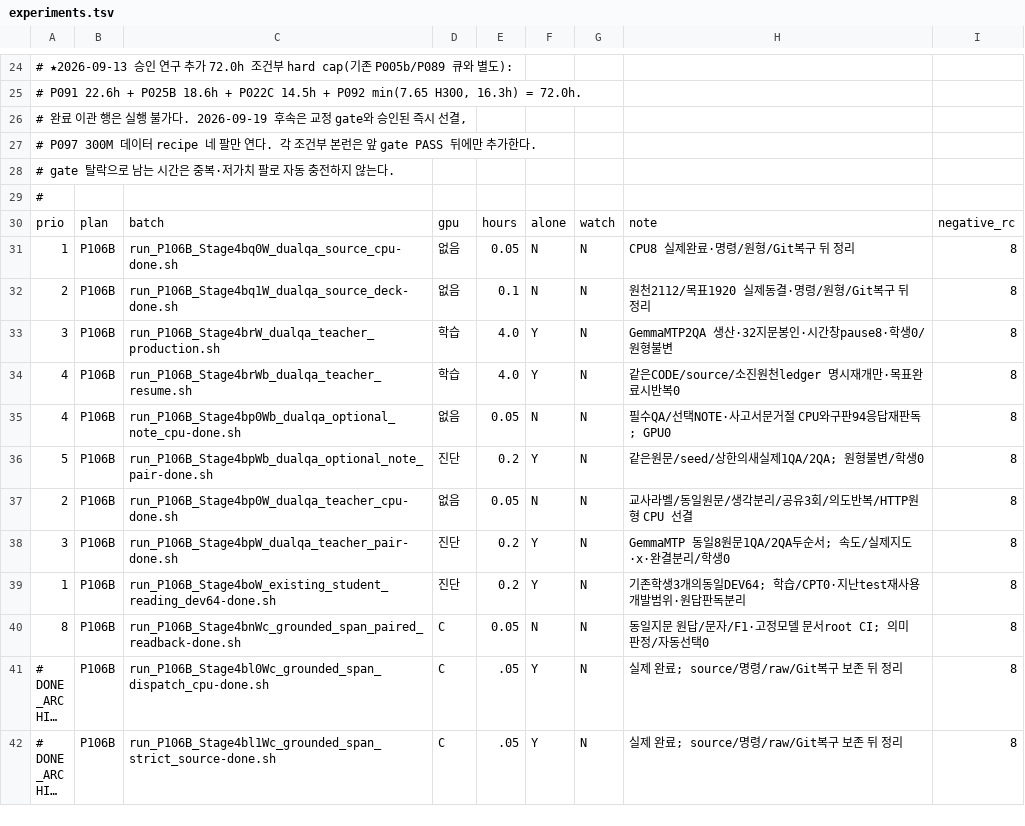
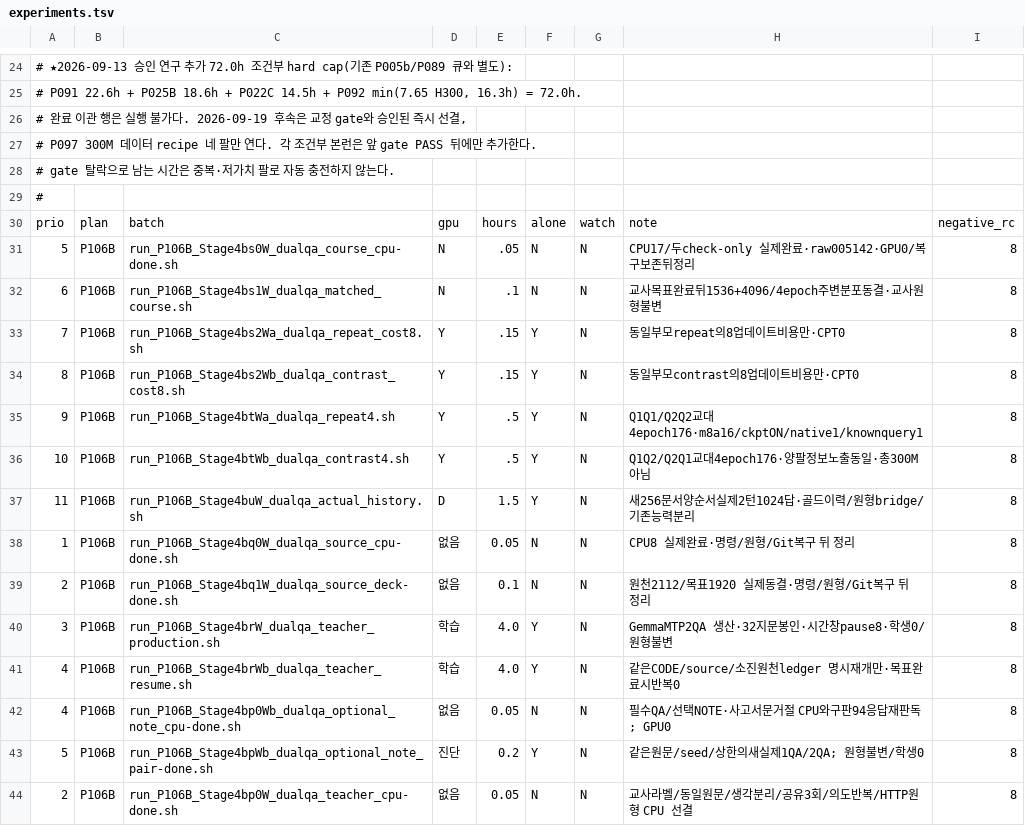
Before and after one commit to myplmy/TinyLM, a TSV file: experiments.tsv, drawn as a sheet; only a part is shown, gaps mark what is left out; the shorter side is filled out with more unchanged rows; long unchanged cells end in ….

Commit message:
두 질문의 정보 노출을 맞춘 학생 학습·실제 대화 평가 준비
교사 두 QA 생산 계보와 원천 동결을 기록하고, 같은 부모의 반복·대비 4epoch 대조 및 비용 선결을 연결했습니다.

전역 gradient 분모·미래답 누설·RNG·실제 학생 이력의 CPU17건과 전수 정적68건을 검증했습니다. 골드 이력 평가는 분리하고 본75M/300M 및 세계 정답성의 미확인 상태를 보존했습니다.

```diff
--- a/experiments.tsv
+++ b/experiments.tsv
@@ -30,2 +30,9 @@
 prio	plan	batch	gpu	hours	alone	watch	note	negative_rc
+5	P106B	run_P106B_Stage4bs0W_dualqa_course_cpu-done.sh	N	.05	N	N	CPU17/두check-only 실제완료·raw005142·GPU0/복구보존뒤정리	8
+6	P106B	run_P106B_Stage4bs1W_dualqa_matched_course.sh	N	.1	N	N	교사목표완료뒤1536+4096/4epoch주변분포동결·교사원형불변	8
+7	P106B	run_P106B_Stage4bs2Wa_dualqa_repeat_cost8.sh	Y	.15	Y	N	동일부모repeat의8업데이트비용만·CPT0	8
+8	P106B	run_P106B_Stage4bs2Wb_dualqa_contrast_cost8.sh	Y	.15	Y	N	동일부모contrast의8업데이트비용만·CPT0	8
+9	P106B	run_P106B_Stage4btWa_dualqa_repeat4.sh	Y	.5	Y	N	Q1Q1/Q2Q2교대4epoch176·m8a16/ckptON/native1/knownquery1	8
+10	P106B	run_P106B_Stage4btWb_dualqa_contrast4.sh	Y	.5	Y	N	Q1Q2/Q2Q1교대4epoch176·양팔정보노출동일·총300M아님	8
+11	P106B	run_P106B_Stage4buW_dualqa_actual_history.sh	D	1.5	Y	N	새256문서양순서실제2턴1024답·골드이력/원형bridge/기존능력분리	8
 1	P106B	run_P106B_Stage4bq0W_dualqa_source_cpu-done.sh	없음	0.05	N	N	CPU8 실제완료·명령/원형/Git복구 뒤 정리	8
```
Also changed, not shown: 25 other files.
